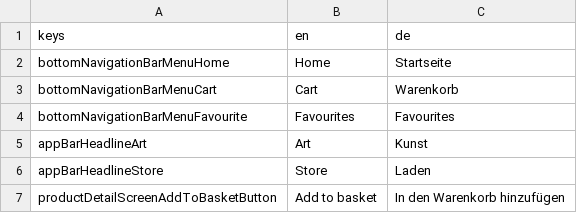
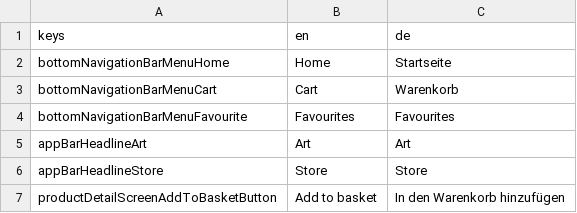
Before and after one commit to jlaskowska/art_store, a CSV file: assets_dev/localizations/localizations.csv, drawn as a sheet.

Commit message:
Updated localizations.

```diff
--- a/assets_dev/localizations/localizations.csv
+++ b/assets_dev/localizations/localizations.csv
@@ -4,4 +4,4 @@ bottomNavigationBarMenuCart;Cart;Warenkorb
 bottomNavigationBarMenuFavourite;Favourites;Favourites
-appBarHeadlineArt;Art;Kunst
-appBarHeadlineStore;Store;Laden
+appBarHeadlineArt;Art;Art
+appBarHeadlineStore;Store;Store
 productDetailScreenAddToBasketButton;Add to basket;In den Warenkorb hinzufügen
```
Also changed, not shown: 1 other file.
